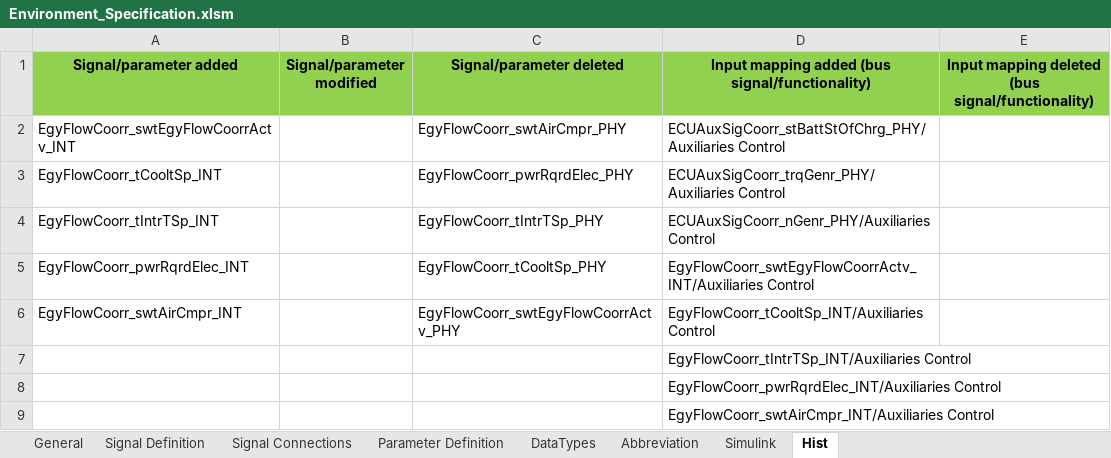
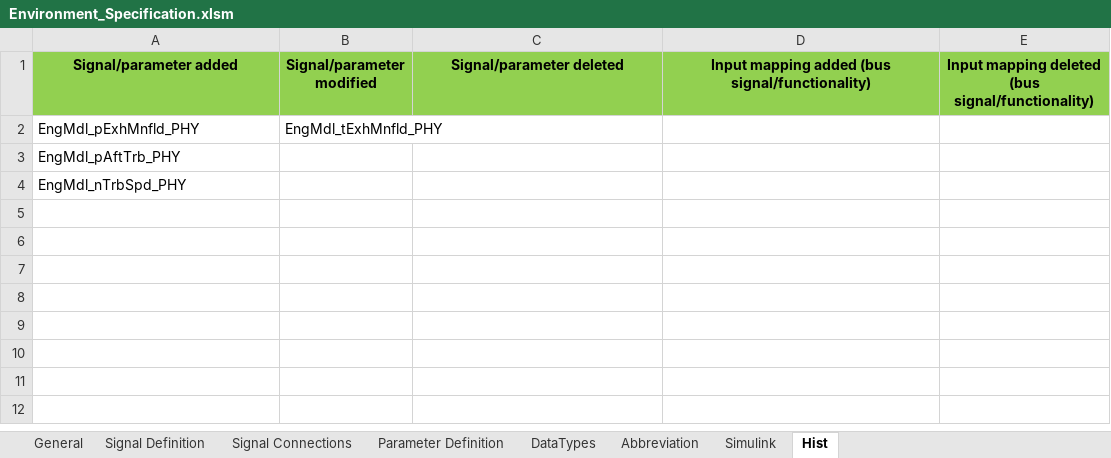
Before and after one commit to eozatay/optitruck_simulator, an Excel workbook: Environment_Specification.xlsm, sheet Hist, drawn as a sheet; values as stored, in another font and other column widths than the file's, no borders; removed rows and columns are numbered as before the commit, all else as after; the diff names each change by its address in the sheet, - before the commit and + after, or states it on an @@ line.

```diff
--- a/Environment_Specification.xlsm (sheet Hist)
+++ b/Environment_Specification.xlsm (sheet Hist)
-row 2: EgyFlowCoorr_swtEgyFlowCoorrActv_INT |  | EgyFlowCoorr_swtAirCmpr_PHY | ECUAuxSigCoorr_stBattStOfChrg_PHY/Auxiliaries Control
-row 3: EgyFlowCoorr_tCooltSp_INT |  | EgyFlowCoorr_pwrRqrdElec_PHY | ECUAuxSigCoorr_trqGenr_PHY/Auxiliaries Control
-row 4: EgyFlowCoorr_tIntrTSp_INT |  | EgyFlowCoorr_tIntrTSp_PHY | ECUAuxSigCoorr_nGenr_PHY/Auxiliaries Control
-row 5: EgyFlowCoorr_pwrRqrdElec_INT |  | EgyFlowCoorr_tCooltSp_PHY | EgyFlowCoorr_swtEgyFlowCoorrActv_INT/Auxiliaries Control
-row 6: EgyFlowCoorr_swtAirCmpr_INT |  | EgyFlowCoorr_swtEgyFlowCoorrActv_PHY | EgyFlowCoorr_tCooltSp_INT/Auxiliaries Control
-row 7:  |  |  | EgyFlowCoorr_tIntrTSp_INT/Auxiliaries Control
-row 8:  |  |  | EgyFlowCoorr_pwrRqrdElec_INT/Auxiliaries Control
-row 9:  |  |  | EgyFlowCoorr_swtAirCmpr_INT/Auxiliaries Control
+row 2: EngMdl_pExhMnfld_PHY | EngMdl_tExhMnfld_PHY
+row 3: EngMdl_pAftTrb_PHY
+row 4: EngMdl_nTrbSpd_PHY
```
Also changed, not shown: sheet Signal Definition, sheet Signal Connections, formulas that keep their value, hidden cells, charts or pictures.
